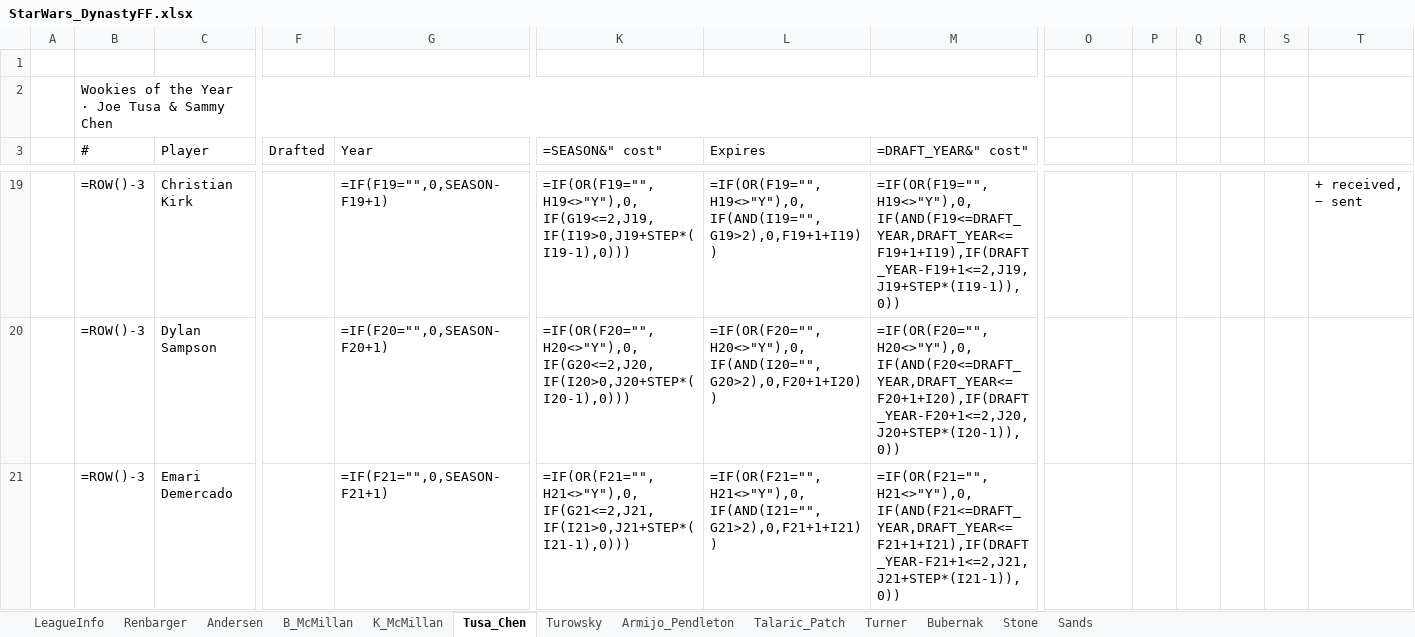
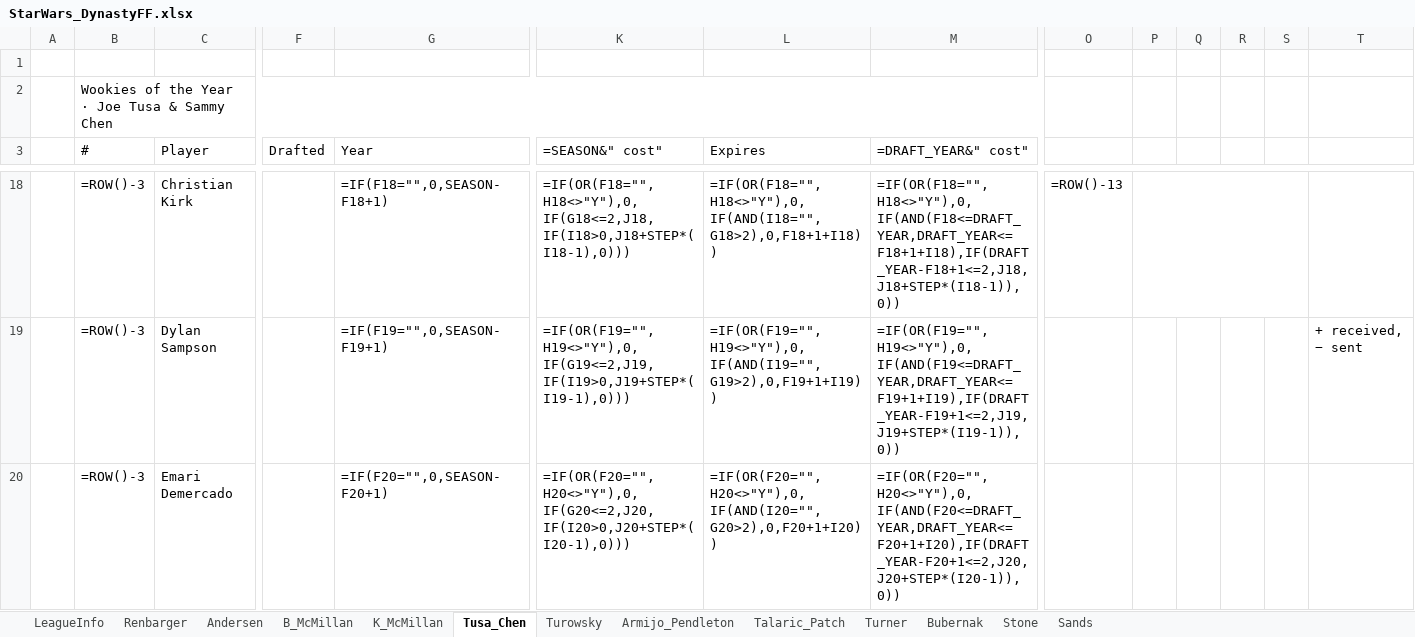
Before and after one commit to StarWarsDynasty/starwarsdynasty.github.io, an Excel workbook: downloads/StarWars_DynastyFF.xlsx, sheet Tusa_Chen, drawn as a sheet; only a part is shown, gaps mark what is left out; values as stored, in another font and other column widths than the file's, no cell formats; formulas without a stored value are shown as written; conditional formats not drawn; addresses are those after the commit; the diff covers the shown part only; the diff names each change by its address in the sheet, - before the commit and + after, or states it on an @@ line.

```diff
--- a/downloads/StarWars_DynastyFF.xlsx (sheet Tusa_Chen)
+++ b/downloads/StarWars_DynastyFF.xlsx (sheet Tusa_Chen)
-G18 (Year): =IF(F19="",0,SEASON-F19+1)
+G18 (Year): =IF(F18="",0,SEASON-F18+1)
-K18 (=SEASON&" cost"): =IF(OR(F19="",H19<>"Y"),0,IF(G19<=2,J19,IF(I19>0,J19+STEP*(I19-1),0)))
+K18 (=SEASON&" cost"): =IF(OR(F18="",H18<>"Y"),0,IF(G18<=2,J18,IF(I18>0,J18+STEP*(I18-1),0)))
-L18 (Expires): =IF(OR(F19="",H19<>"Y"),0,IF(AND(I19="",G19>2),0,F19+1+I19))
+L18 (Expires): =IF(OR(F18="",H18<>"Y"),0,IF(AND(I18="",G18>2),0,F18+1+I18))
-M18 (=DRAFT_YEAR&" cost"): =IF(OR(F19="",H19<>"Y"),0,IF(AND(F19<=DRAFT_YEAR,DRAFT_YEAR<=F19+1+I19),IF(DRAFT_YEAR-F19+1<=2,J19,J19+STEP*(I19-1)),0))
+M18 (=DRAFT_YEAR&" cost"): =IF(OR(F18="",H18<>"Y"),0,IF(AND(F18<=DRAFT_YEAR,DRAFT_YEAR<=F18+1+I18),IF(DRAFT_YEAR-F18+1<=2,J18,J18+STEP*(I18-1)),0))
-O18: (empty)
+O18: =ROW()-13
+P18:S18 merged
-T18: + received, − sent
+T18: (empty)
-G19 (Year): =IF(F20="",0,SEASON-F20+1)
+G19 (Year): =IF(F19="",0,SEASON-F19+1)
-K19 (=SEASON&" cost"): =IF(OR(F20="",H20<>"Y"),0,IF(G20<=2,J20,IF(I20>0,J20+STEP*(I20-1),0)))
+K19 (=SEASON&" cost"): =IF(OR(F19="",H19<>"Y"),0,IF(G19<=2,J19,IF(I19>0,J19+STEP*(I19-1),0)))
-L19 (Expires): =IF(OR(F20="",H20<>"Y"),0,IF(AND(I20="",G20>2),0,F20+1+I20))
+L19 (Expires): =IF(OR(F19="",H19<>"Y"),0,IF(AND(I19="",G19>2),0,F19+1+I19))
-M19 (=DRAFT_YEAR&" cost"): =IF(OR(F20="",H20<>"Y"),0,IF(AND(F20<=DRAFT_YEAR,DRAFT_YEAR<=F20+1+I20),IF(DRAFT_YEAR-F20+1<=2,J20,J20+STEP*(I20-1)),0))
+M19 (=DRAFT_YEAR&" cost"): =IF(OR(F19="",H19<>"Y"),0,IF(AND(F19<=DRAFT_YEAR,DRAFT_YEAR<=F19+1+I19),IF(DRAFT_YEAR-F19+1<=2,J19,J19+STEP*(I19-1)),0))
-T19: (empty)
+T19: + received, − sent
-G20 (Year): =IF(F21="",0,SEASON-F21+1)
+G20 (Year): =IF(F20="",0,SEASON-F20+1)
-K20 (=SEASON&" cost"): =IF(OR(F21="",H21<>"Y"),0,IF(G21<=2,J21,IF(I21>0,J21+STEP*(I21-1),0)))
+K20 (=SEASON&" cost"): =IF(OR(F20="",H20<>"Y"),0,IF(G20<=2,J20,IF(I20>0,J20+STEP*(I20-1),0)))
-L20 (Expires): =IF(OR(F21="",H21<>"Y"),0,IF(AND(I21="",G21>2),0,F21+1+I21))
+L20 (Expires): =IF(OR(F20="",H20<>"Y"),0,IF(AND(I20="",G20>2),0,F20+1+I20))
-M20 (=DRAFT_YEAR&" cost"): =IF(OR(F21="",H21<>"Y"),0,IF(AND(F21<=DRAFT_YEAR,DRAFT_YEAR<=F21+1+I21),IF(DRAFT_YEAR-F21+1<=2,J21,J21+STEP*(I21-1)),0))
+M20 (=DRAFT_YEAR&" cost"): =IF(OR(F20="",H20<>"Y"),0,IF(AND(F20<=DRAFT_YEAR,DRAFT_YEAR<=F20+1+I20),IF(DRAFT_YEAR-F20+1<=2,J20,J20+STEP*(I20-1)),0))
```
Also changed, not shown: 1 added row, 1 removed row, 60 edited cells and merged cells elsewhere in this sheet, sheet Armijo_Pendleton, sheet LeagueInfo, sheet Turner, cell formats, 5 other files.
